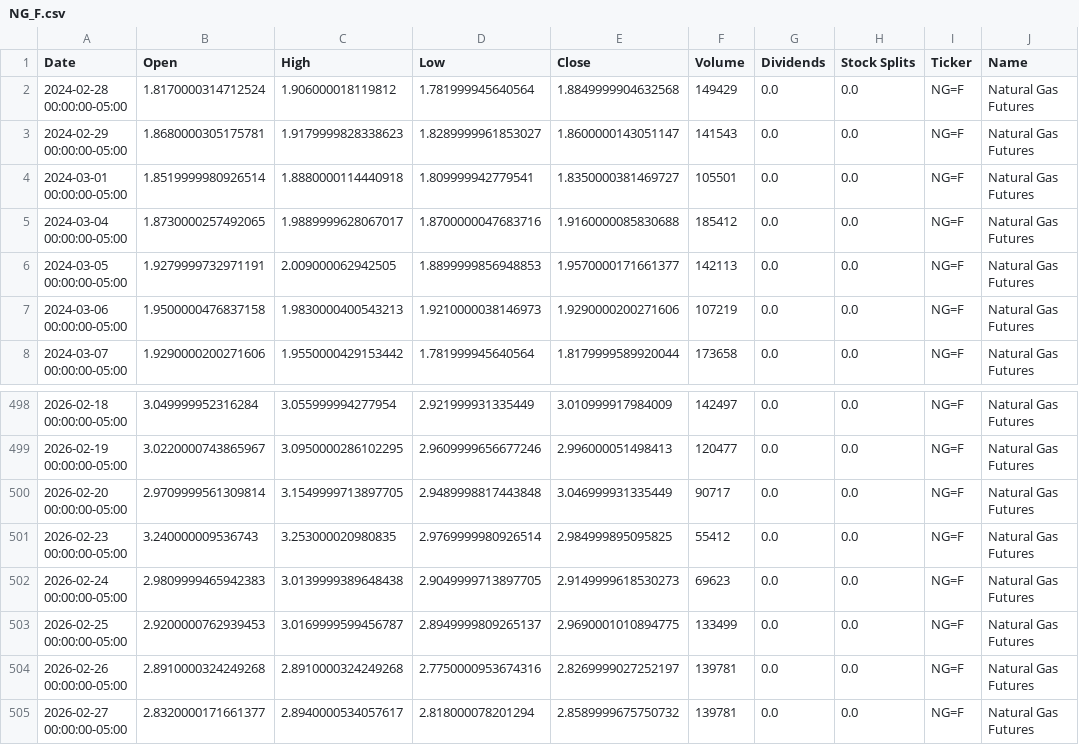
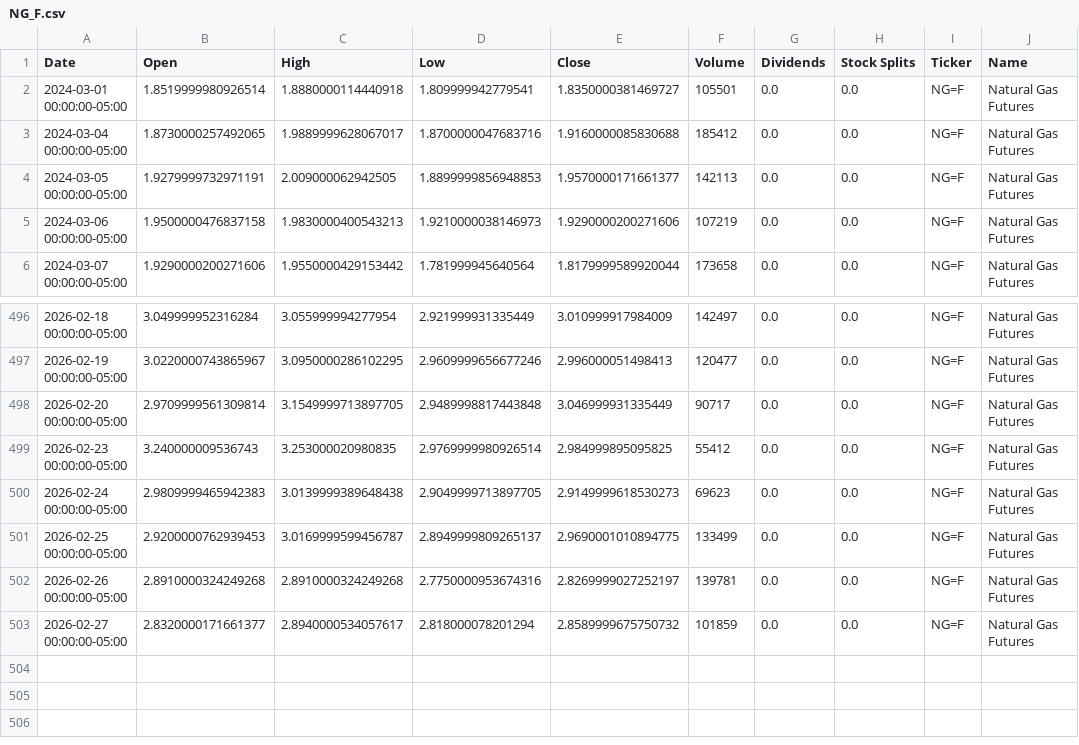
Before and after one commit to dylanmcd0/energy-analysis, a CSV file: data/financial/yfinance/NG_F.csv, drawn as a sheet; only a part is shown, gaps mark what is left out.

```diff
--- a/data/financial/yfinance/NG_F.csv
+++ b/data/financial/yfinance/NG_F.csv
@@ -1,4 +1,2 @@
 Date,Open,High,Low,Close,Volume,Dividends,Stock Splits,Ticker,Name
-2024-02-28 00:00:00-05:00,1.8170000314712524,1.906000018119812,1.781999945640564,1.8849999904632568,149429,0.0,0.0,NG=F,Natural Gas Futures
-2024-02-29 00:00:00-05:00,1.8680000305175781,1.9179999828338623,1.8289999961853027,1.8600000143051147,141543,0.0,0.0,NG=F,Natural Gas Futures
 2024-03-01 00:00:00-05:00,1.8519999980926514,1.8880000114440918,1.809999942779541,1.8350000381469727,105501,0.0,0.0,NG=F,Natural Gas Futures
@@ -504,2 +502,2 @@ Date,Open,High,Low,Close,Volume,Dividends,Stock Splits,Ticker,Name
 2026-02-26 00:00:00-05:00,2.8910000324249268,2.8910000324249268,2.7750000953674316,2.8269999027252197,139781,0.0,0.0,NG=F,Natural Gas Futures
-2026-02-27 00:00:00-05:00,2.8320000171661377,2.8940000534057617,2.818000078201294,2.8589999675750732,139781,0.0,0.0,NG=F,Natural Gas Futures
+2026-02-27 00:00:00-05:00,2.8320000171661377,2.8940000534057617,2.818000078201294,2.8589999675750732,101859,0.0,0.0,NG=F,Natural Gas Futures
```
Also changed, not shown: data/financial/yfinance/BZ_F.csv, data/financial/yfinance/CL_F.csv, 16 other files.
